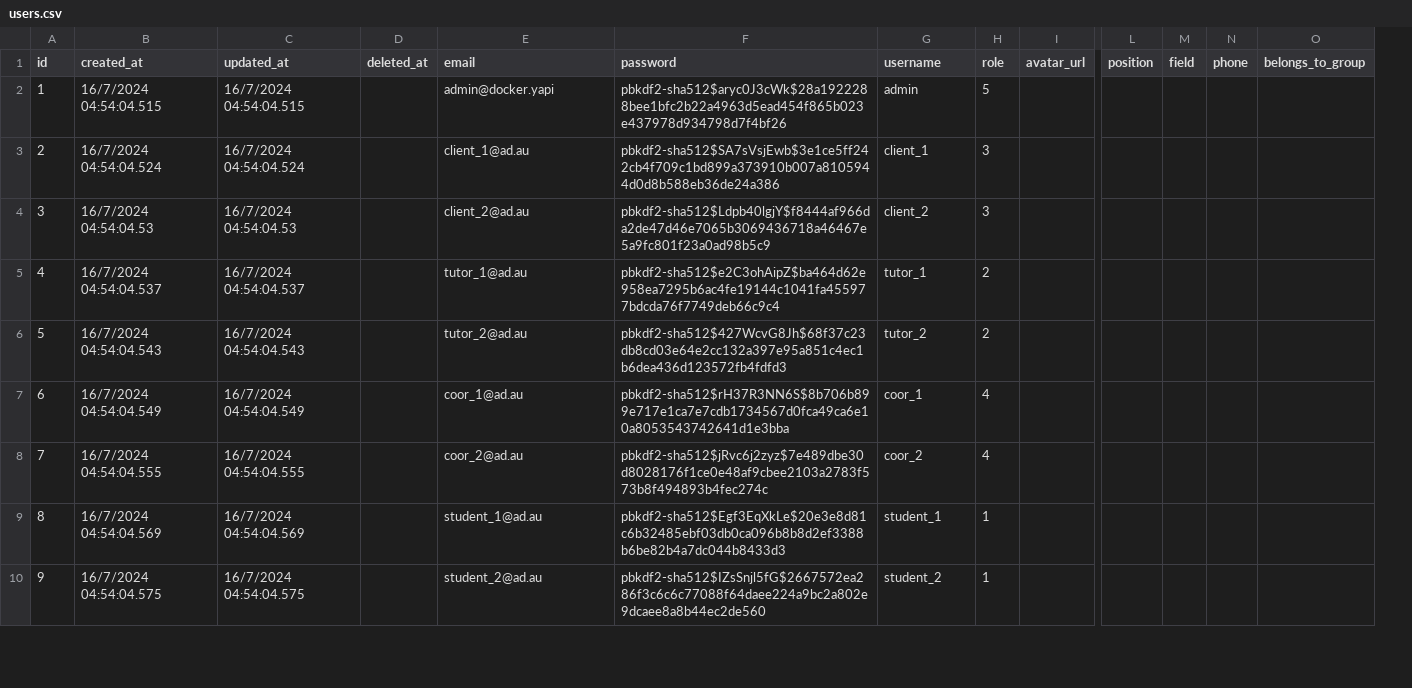
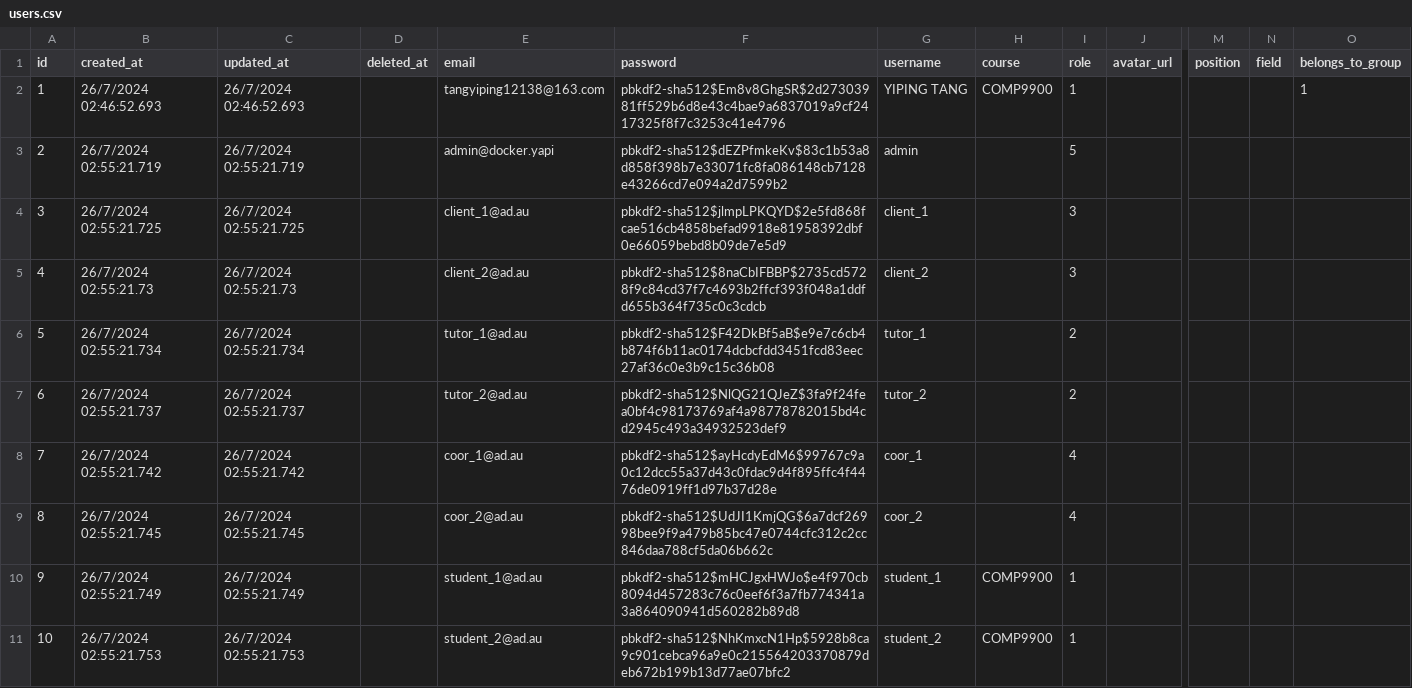
Before and after one commit to unsw-cse-comp99-3900/capstone-project-9900w16bdigitalsix, a CSV file: users.csv, drawn as a sheet; only a part is shown, gaps mark what is left out; removed rows and columns are numbered as before the commit, all else as after; rows hold the shown columns only; the diff covers the shown part only; the diff names each change by its address in the sheet, - before the commit and + after, or states it on an @@ line.

```diff
--- a/users.csv
+++ b/users.csv
+column H (course), rows 10-11: COMP9900 | COMP9900
-column N (phone), empty
+row 2: 1 | 26/7/2024 02:46:52.693 | 26/7/2024 02:46:52.693 |  | tangyiping12138@163.com | pbkdf2-sha512$Em8v8GhgSR$2d27303981ff529b6d8e43c4bae9a6837019a9cf2417325f8f7c3253c41e4796 | YIPING TANG | COMP9900 | 1 |  |  |  | 1
@@ column A (id) renumbered from row 3 down @@
-B3 (created_at): 16/7/2024 04:54:04.515
+B3 (created_at): 26/7/2024 02:55:21.719
-C3 (updated_at): 16/7/2024 04:54:04.515
+C3 (updated_at): 26/7/2024 02:55:21.719
-F3 (password): pbkdf2-sha512$aryc0J3cWk$28a1922288bee1bfc2b22a4963d5ead454f865b023e437978d934798d7f4bf26
+F3 (password): pbkdf2-sha512$dEZPfmkeKv$83c1b53a8d858f398b7e33071fc8fa086148cb7128e43266cd7e094a2d7599b2
-B4 (created_at): 16/7/2024 04:54:04.524
+B4 (created_at): 26/7/2024 02:55:21.725
-C4 (updated_at): 16/7/2024 04:54:04.524
+C4 (updated_at): 26/7/2024 02:55:21.725
-F4 (password): pbkdf2-sha512$SA7sVsjEwb$3e1ce5ff242cb4f709c1bd899a373910b007a8105944d0d8b588eb36de24a386
+F4 (password): pbkdf2-sha512$jlmpLPKQYD$2e5fd868fcae516cb4858befad9918e81958392dbf0e66059bebd8b09de7e5d9
-B5 (created_at): 16/7/2024 04:54:04.53
+B5 (created_at): 26/7/2024 02:55:21.73
-C5 (updated_at): 16/7/2024 04:54:04.53
+C5 (updated_at): 26/7/2024 02:55:21.73
-F5 (password): pbkdf2-sha512$Ldpb40lgjY$f8444af966da2de47d46e7065b3069436718a46467e5a9fc801f23a0ad98b5c9
+F5 (password): pbkdf2-sha512$8naCbIFBBP$2735cd5728f9c84cd37f7c4693b2ffcf393f048a1ddfd655b364f735c0c3cdcb
-B6 (created_at): 16/7/2024 04:54:04.537
+B6 (created_at): 26/7/2024 02:55:21.734
-C6 (updated_at): 16/7/2024 04:54:04.537
+C6 (updated_at): 26/7/2024 02:55:21.734
-F6 (password): pbkdf2-sha512$e2C3ohAipZ$ba464d62e958ea7295b6ac4fe19144c1041fa455977bdcda76f7749deb66c9c4
+F6 (password): pbkdf2-sha512$F42DkBf5aB$e9e7c6cb4b874f6b11ac0174dcbcfdd3451fcd83eec27af36c0e3b9c15c36b08
-B7 (created_at): 16/7/2024 04:54:04.543
+B7 (created_at): 26/7/2024 02:55:21.737
-C7 (updated_at): 16/7/2024 04:54:04.543
+C7 (updated_at): 26/7/2024 02:55:21.737
-F7 (password): pbkdf2-sha512$427WcvG8Jh$68f37c23db8cd03e64e2cc132a397e95a851c4ec1b6dea436d123572fb4fdfd3
+F7 (password): pbkdf2-sha512$NlQG21QJeZ$3fa9f24fea0bf4c98173769af4a98778782015bd4cd2945c493a34932523def9
-B8 (created_at): 16/7/2024 04:54:04.549
+B8 (created_at): 26/7/2024 02:55:21.742
-C8 (updated_at): 16/7/2024 04:54:04.549
+C8 (updated_at): 26/7/2024 02:55:21.742
-F8 (password): pbkdf2-sha512$rH37R3NN6S$8b706b899e717e1ca7e7cdb1734567d0fca49ca6e10a8053543742641d1e3bba
+F8 (password): pbkdf2-sha512$ayHcdyEdM6$99767c9a0c12dcc55a37d43c0fdac9d4f895ffc4f4476de0919ff1d97b37d28e
-B9 (created_at): 16/7/2024 04:54:04.555
+B9 (created_at): 26/7/2024 02:55:21.745
-C9 (updated_at): 16/7/2024 04:54:04.555
+C9 (updated_at): 26/7/2024 02:55:21.745
-F9 (password): pbkdf2-sha512$jRvc6j2zyz$7e489dbe30d8028176f1ce0e48af9cbee2103a2783f573b8f494893b4fec274c
+F9 (password): pbkdf2-sha512$UdJI1KmjQG$6a7dcf26998bee9f9a479b85bc47e0744cfc312c2cc846daa788cf5da06b662c
-B10 (created_at): 16/7/2024 04:54:04.569
+B10 (created_at): 26/7/2024 02:55:21.749
-C10 (updated_at): 16/7/2024 04:54:04.569
+C10 (updated_at): 26/7/2024 02:55:21.749
-F10 (password): pbkdf2-sha512$Egf3EqXkLe$20e3e8d81c6b32485ebf03db0ca096b8b8d2ef3388b6be82b4a7dc044b8433d3
+F10 (password): pbkdf2-sha512$mHCJgxHWJo$e4f970cb8094d457283c76c0eef6f3a7fb774341a3a864090941d560282b89d8
-B11 (created_at): 16/7/2024 04:54:04.575
+B11 (created_at): 26/7/2024 02:55:21.753
-C11 (updated_at): 16/7/2024 04:54:04.575
+C11 (updated_at): 26/7/2024 02:55:21.753
-F11 (password): pbkdf2-sha512$IZsSnjl5fG$2667572ea286f3c6c6c77088f64daee224a9bc2a802e9dcaee8a8b44ec2de560
+F11 (password): pbkdf2-sha512$NhKmxcN1Hp$5928b8ca9c901cebca96a9e0c215564203370879deb672b199b13d77ae07bfc2
```
Also changed, not shown: 43 edited cells elsewhere in this file, 3 other files.
